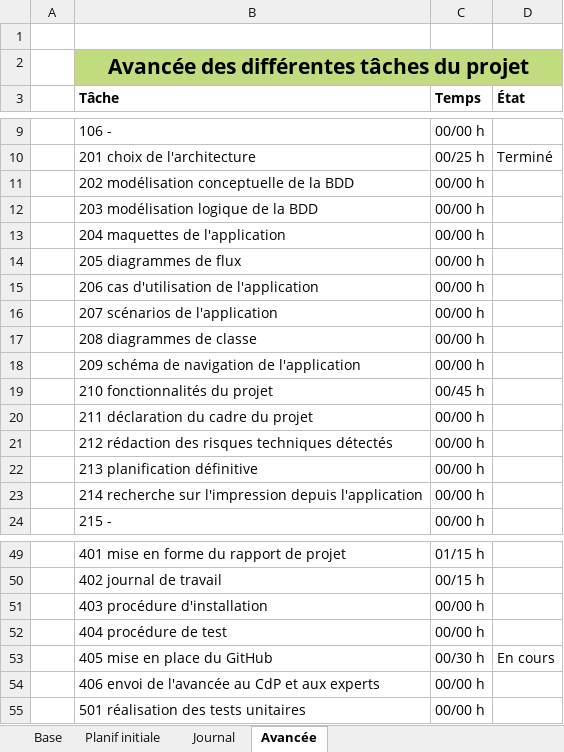
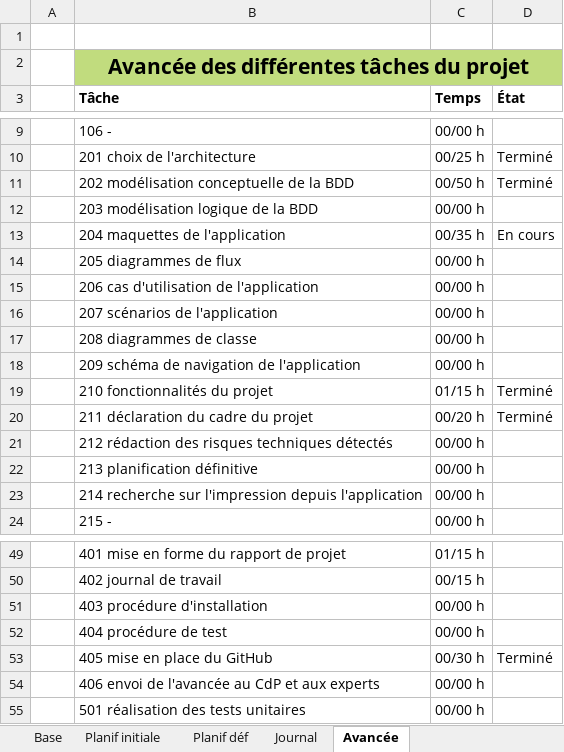
Before and after one commit to AhVen98/TPI_gestionCaveAVin, an Excel workbook: docs_avec_modification/journalTravail_COSTA.xlsm, sheet Avancée, drawn as a sheet; only a part is shown, gaps mark what is left out; values as stored, in another font and other column widths than the file's, no borders; conditional formats not drawn; the diff names each change by its address in the sheet, - before the commit and + after, or states it on an @@ line.

```diff
--- a/docs_avec_modification/journalTravail_COSTA.xlsm (sheet Avancée)
+++ b/docs_avec_modification/journalTravail_COSTA.xlsm (sheet Avancée)
+sheet tab: Planif déf
-C11 (Temps): 00/00 h
+C11 (Temps): 00/50 h
-D11 (État): (empty)
+D11 (État): Terminé
-C13 (Temps): 00/00 h
+C13 (Temps): 00/35 h
-D13 (État): (empty)
+D13 (État): En cours
-C19 (Temps): 00/45 h
+C19 (Temps): 01/15 h
-D19:D20 (État): (empty)
+D19:D20 (État): Terminé
-C20 (Temps): 00/00 h
+C20 (Temps): 00/20 h
-D53 (État): En cours
+D53 (État): Terminé
```
Also changed, not shown: sheet Journal, sheet Planif initiale, hidden cells.
